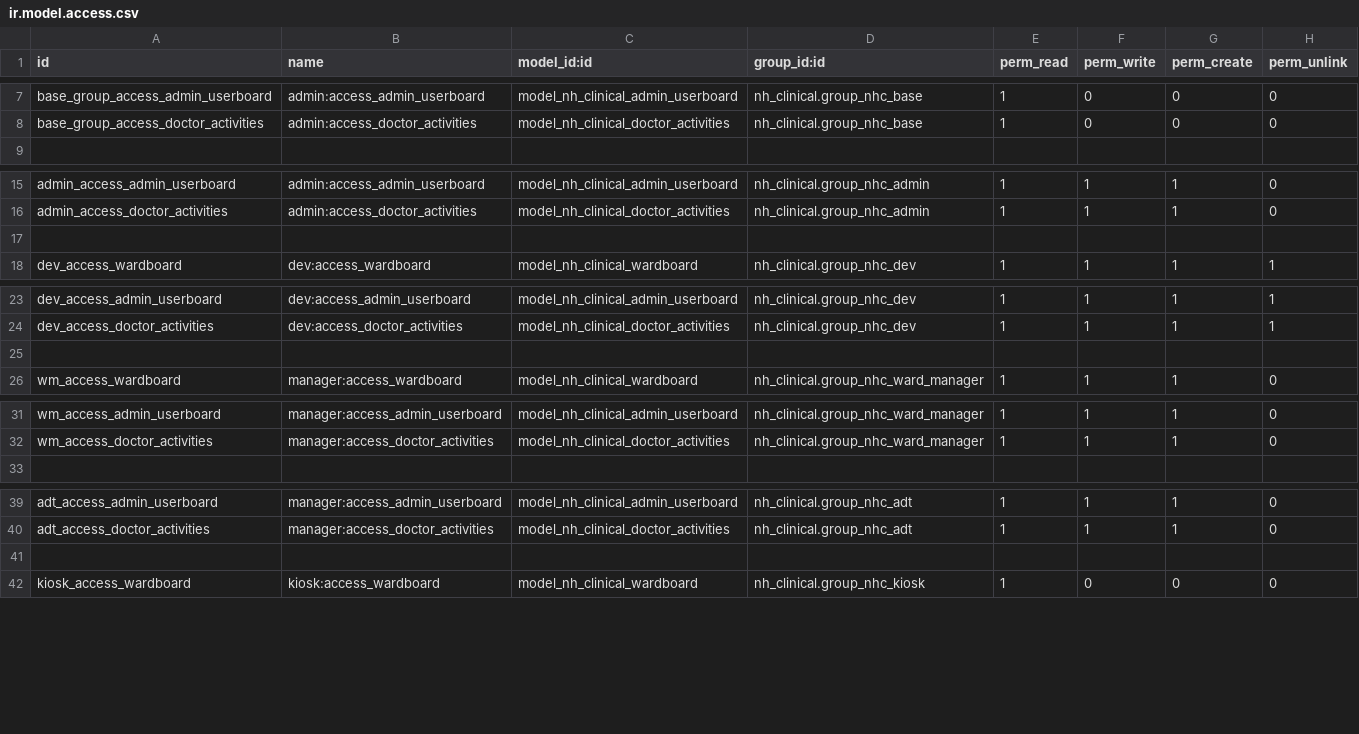
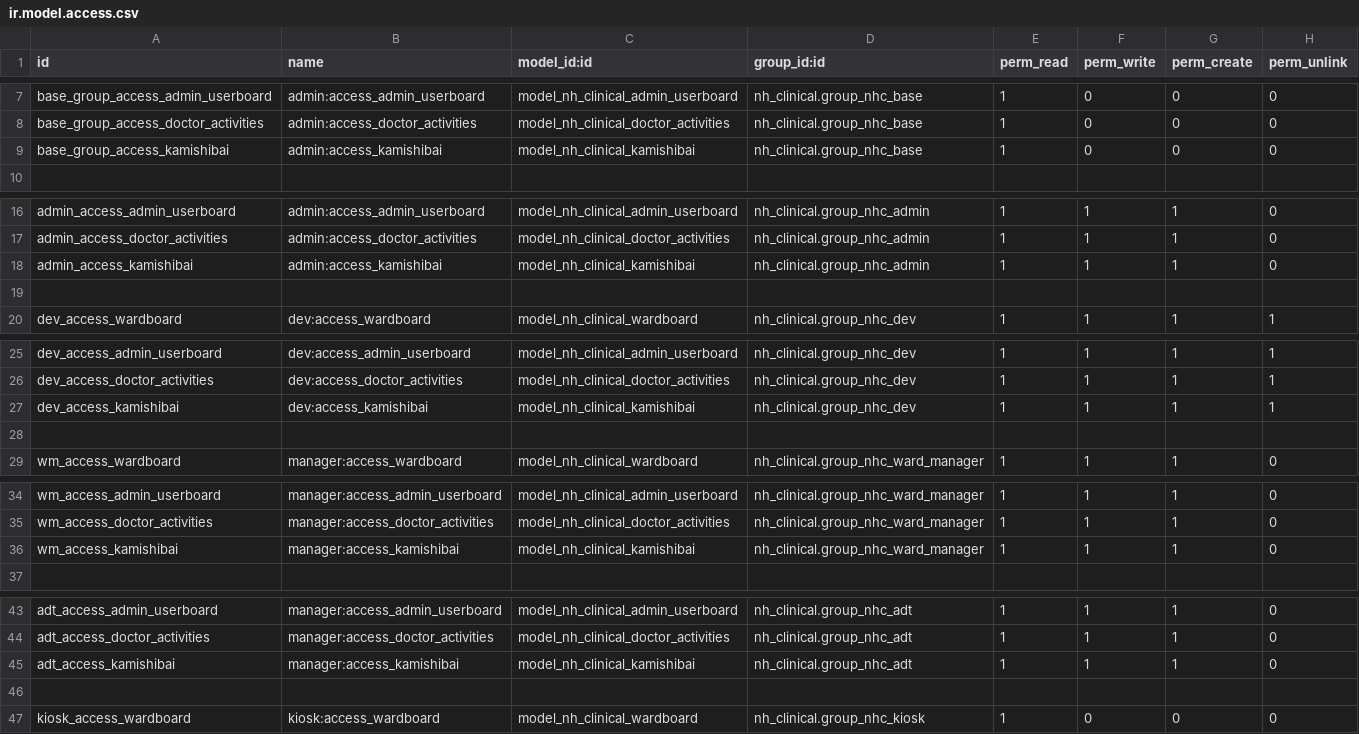
Before and after one commit to openeobs/openeobs, a CSV file: nh_eobs/security/ir.model.access.csv, drawn as a sheet; only a part is shown, gaps mark what is left out; the diff covers the shown part only.

Commit message:
[IMP] Shift Management and Kamishibai view (work in progress)

```diff
--- a/nh_eobs/security/ir.model.access.csv
+++ b/nh_eobs/security/ir.model.access.csv
@@ -8,2 +8,3 @@ base_group_access_admin_userboard,admin:access_admin_userboard,model_nh_clinical
 base_group_access_doctor_activities,admin:access_doctor_activities,model_nh_clinical_doctor_activities,nh_clinical.group_nhc_base,1,0,0,0
+base_group_access_kamishibai,admin:access_kamishibai,model_nh_clinical_kamishibai,nh_clinical.group_nhc_base,1,0,0,0
 ,,,,,,,
@@ -16,2 +17,3 @@ admin_access_admin_userboard,admin:access_admin_userboard,model_nh_clinical_admi
 admin_access_doctor_activities,admin:access_doctor_activities,model_nh_clinical_doctor_activities,nh_clinical.group_nhc_admin,1,1,1,0
+admin_access_kamishibai,admin:access_kamishibai,model_nh_clinical_kamishibai,nh_clinical.group_nhc_admin,1,1,1,0
 ,,,,,,,
@@ -24,2 +26,3 @@ dev_access_admin_userboard,dev:access_admin_userboard,model_nh_clinical_admin_us
 dev_access_doctor_activities,dev:access_doctor_activities,model_nh_clinical_doctor_activities,nh_clinical.group_nhc_dev,1,1,1,1
+dev_access_kamishibai,dev:access_kamishibai,model_nh_clinical_kamishibai,nh_clinical.group_nhc_dev,1,1,1,1
 ,,,,,,,
@@ -32,2 +35,3 @@ wm_access_admin_userboard,manager:access_admin_userboard,model_nh_clinical_admin
 wm_access_doctor_activities,manager:access_doctor_activities,model_nh_clinical_doctor_activities,nh_clinical.group_nhc_ward_manager,1,1,1,0
+wm_access_kamishibai,manager:access_kamishibai,model_nh_clinical_kamishibai,nh_clinical.group_nhc_ward_manager,1,1,1,0
 ,,,,,,,
@@ -40,2 +44,3 @@ adt_access_admin_userboard,manager:access_admin_userboard,model_nh_clinical_admi
 adt_access_doctor_activities,manager:access_doctor_activities,model_nh_clinical_doctor_activities,nh_clinical.group_nhc_adt,1,1,1,0
+adt_access_kamishibai,manager:access_kamishibai,model_nh_clinical_kamishibai,nh_clinical.group_nhc_adt,1,1,1,0
 ,,,,,,,
```
Also changed, not shown: 4 added rows elsewhere in this file, 7 other files.
